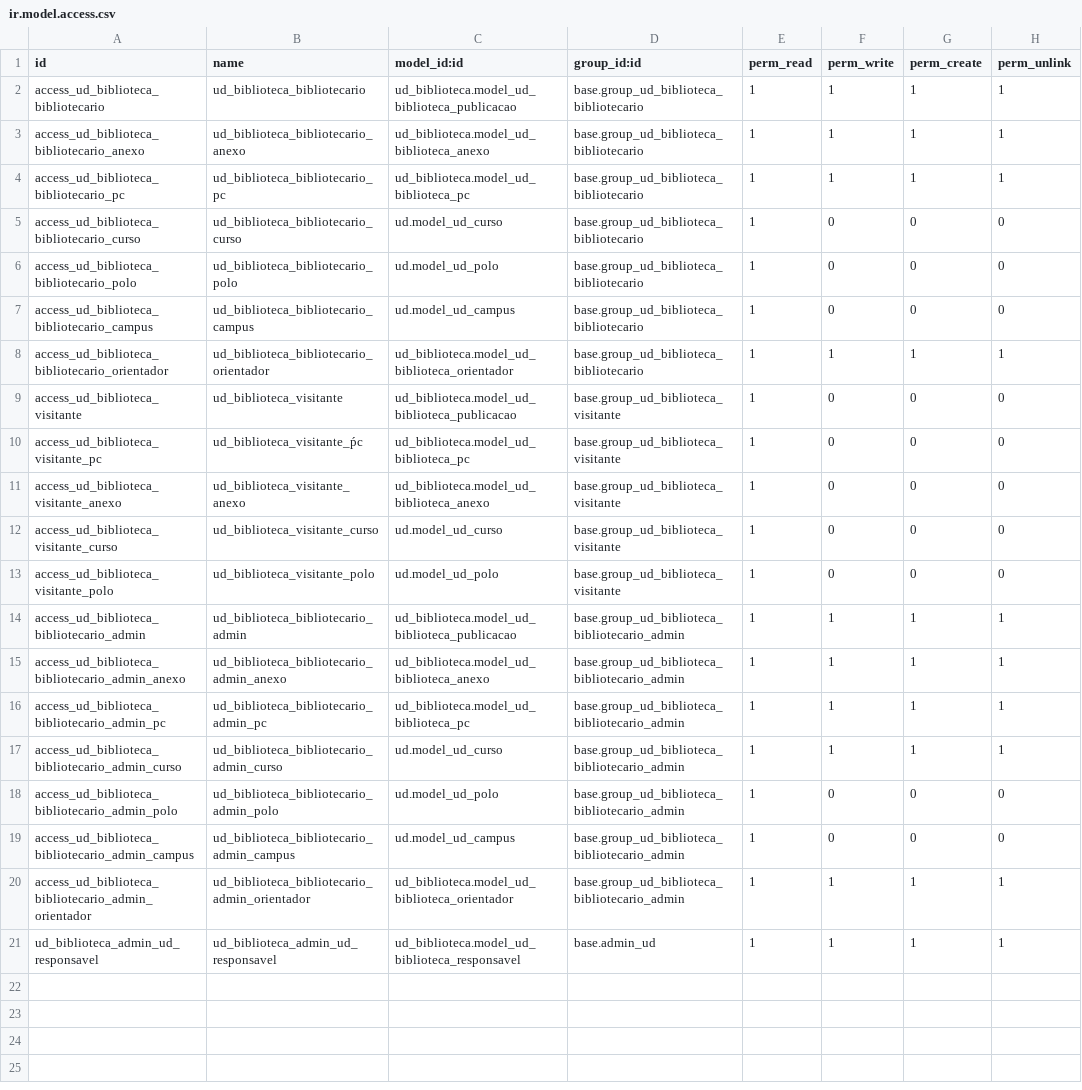
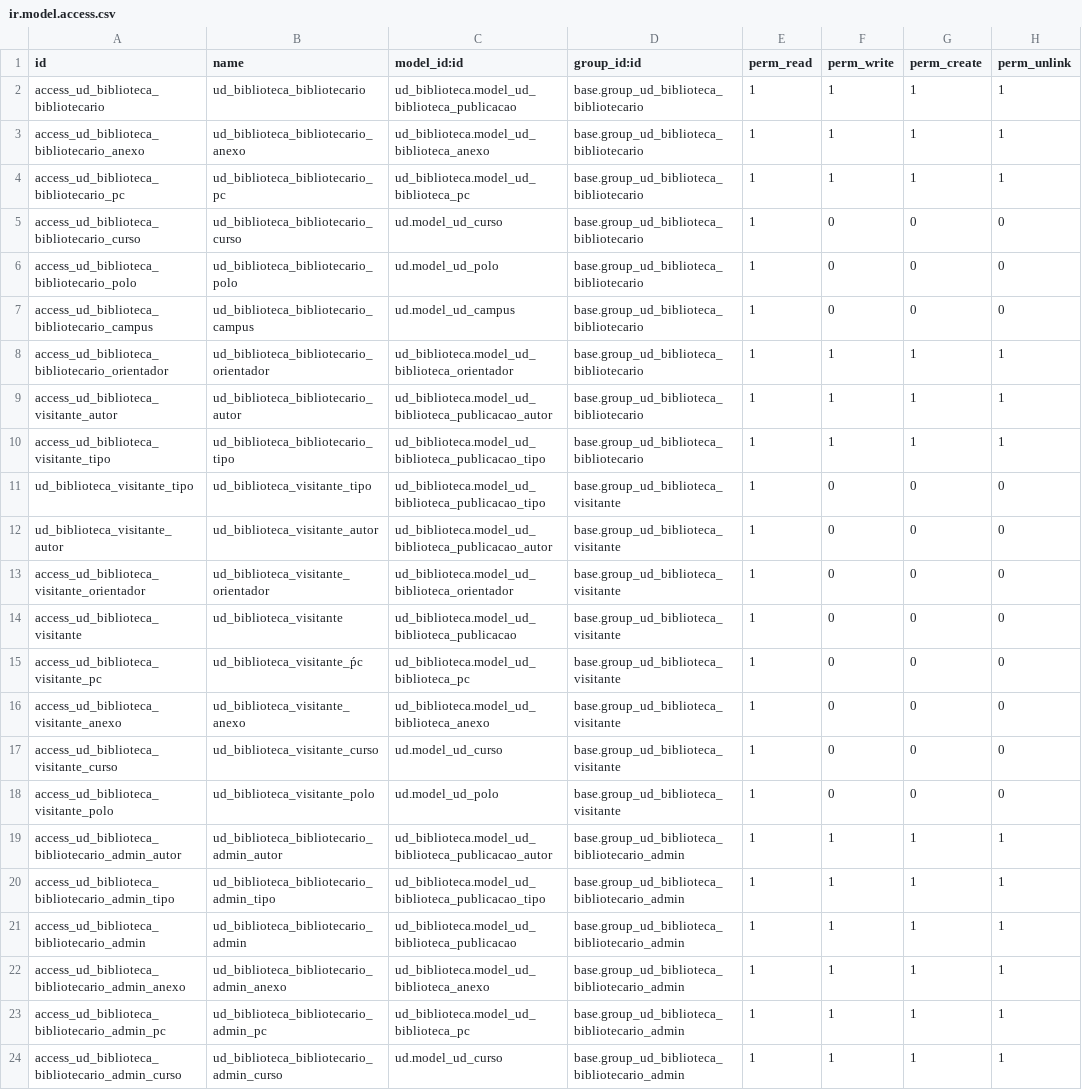
Before and after one commit to ntiufalara/universidade-digital, a CSV file: openerp/addons/ud_biblioteca/security/ir.model.access.csv, drawn as a sheet; only a part is shown; the shorter side is filled out with more unchanged rows; the diff names each change by its address in the sheet, - before the commit and + after, or states it on an @@ line.

Commit message:
Corrigindo erros de permissão da biblioteca

```diff
--- a/openerp/addons/ud_biblioteca/security/ir.model.access.csv
+++ b/openerp/addons/ud_biblioteca/security/ir.model.access.csv
+row 9: access_ud_biblioteca_visitante_autor | ud_biblioteca_bibliotecario_autor | ud_biblioteca.model_ud_biblioteca_publicacao_autor | base.group_ud_biblioteca_bibliotecario | 1 | 1 | 1 | 1
+row 10: access_ud_biblioteca_visitante_tipo | ud_biblioteca_bibliotecario_tipo | ud_biblioteca.model_ud_biblioteca_publicacao_tipo | base.group_ud_biblioteca_bibliotecario | 1 | 1 | 1 | 1
+row 11: ud_biblioteca_visitante_tipo | ud_biblioteca_visitante_tipo | ud_biblioteca.model_ud_biblioteca_publicacao_tipo | base.group_ud_biblioteca_visitante | 1 | 0 | 0 | 0
+row 12: ud_biblioteca_visitante_autor | ud_biblioteca_visitante_autor | ud_biblioteca.model_ud_biblioteca_publicacao_autor | base.group_ud_biblioteca_visitante | 1 | 0 | 0 | 0
+row 13: access_ud_biblioteca_visitante_orientador | ud_biblioteca_visitante_orientador | ud_biblioteca.model_ud_biblioteca_orientador | base.group_ud_biblioteca_visitante | 1 | 0 | 0 | 0
+row 19: access_ud_biblioteca_bibliotecario_admin_autor | ud_biblioteca_bibliotecario_admin_autor | ud_biblioteca.model_ud_biblioteca_publicacao_autor | base.group_ud_biblioteca_bibliotecario_admin | 1 | 1 | 1 | 1
+row 20: access_ud_biblioteca_bibliotecario_admin_tipo | ud_biblioteca_bibliotecario_admin_tipo | ud_biblioteca.model_ud_biblioteca_publicacao_tipo | base.group_ud_biblioteca_bibliotecario_admin | 1 | 1 | 1 | 1
```
Also changed, not shown: 1 other file.
